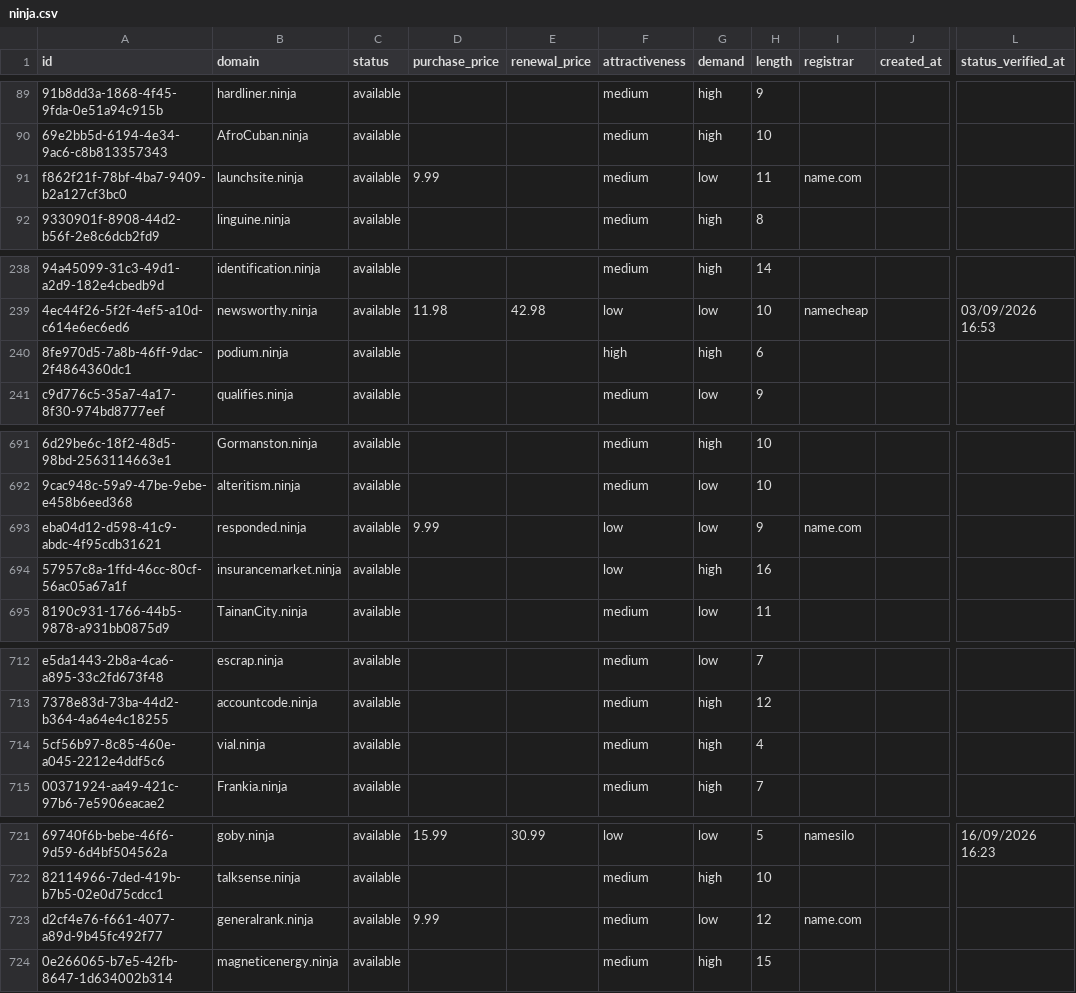
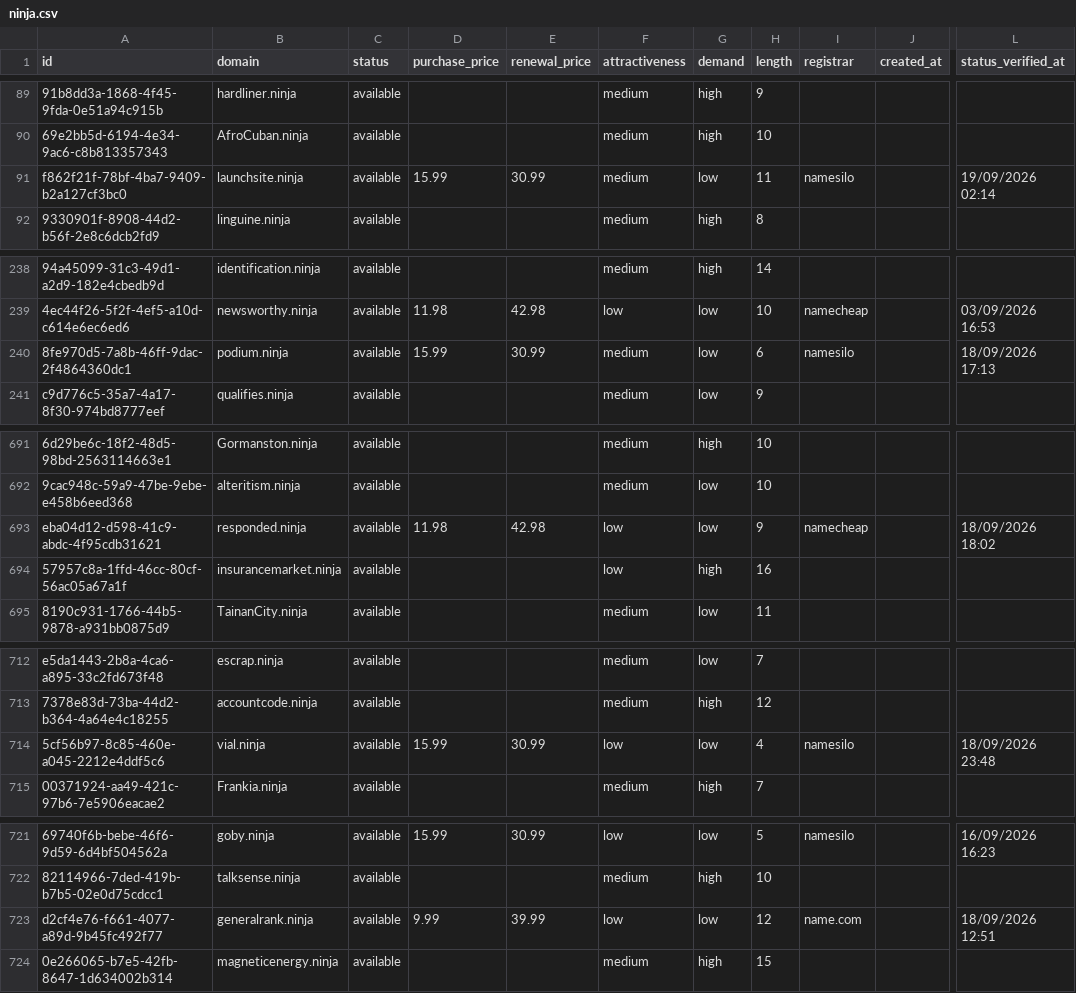
Before and after one commit to UniqueDomains/ninja-oneword-domains, a CSV file: ninja.csv, drawn as a sheet; only a part is shown, gaps mark what is left out; the diff names each change by its address in the sheet, - before the commit and + after, or states it on an @@ line.

Commit message:
Domains update

```diff
--- a/ninja.csv
+++ b/ninja.csv
-D91 (purchase_price): 9.99
+D91 (purchase_price): 15.99
-E91 (renewal_price): (empty)
+E91 (renewal_price): 30.99
-I91 (registrar): name.com
+I91 (registrar): namesilo
-L91 (status_verified_at): (empty)
+L91 (status_verified_at): 19/09/2026 02:14
-D240 (purchase_price): (empty)
+D240 (purchase_price): 15.99
-E240 (renewal_price): (empty)
+E240 (renewal_price): 30.99
-F240 (attractiveness): high
+F240 (attractiveness): medium
-G240 (demand): high
+G240 (demand): low
-I240 (registrar): (empty)
+I240 (registrar): namesilo
-L240 (status_verified_at): (empty)
+L240 (status_verified_at): 18/09/2026 17:13
-D693 (purchase_price): 9.99
+D693 (purchase_price): 11.98
-E693 (renewal_price): (empty)
+E693 (renewal_price): 42.98
-I693 (registrar): name.com
+I693 (registrar): namecheap
-L693 (status_verified_at): (empty)
+L693 (status_verified_at): 18/09/2026 18:02
-D714 (purchase_price): (empty)
+D714 (purchase_price): 15.99
-E714 (renewal_price): (empty)
+E714 (renewal_price): 30.99
-F714 (attractiveness): medium
+F714 (attractiveness): low
-G714 (demand): high
+G714 (demand): low
-I714 (registrar): (empty)
+I714 (registrar): namesilo
-L714 (status_verified_at): (empty)
+L714 (status_verified_at): 18/09/2026 23:48
-E723 (renewal_price): (empty)
+E723 (renewal_price): 39.99
-F723 (attractiveness): medium
+F723 (attractiveness): low
-L723 (status_verified_at): (empty)
+L723 (status_verified_at): 18/09/2026 12:51
```
Also changed, not shown: 4 other files.
